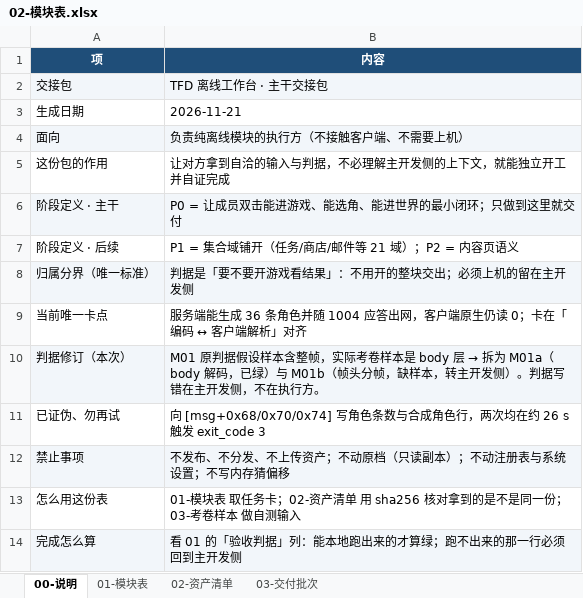
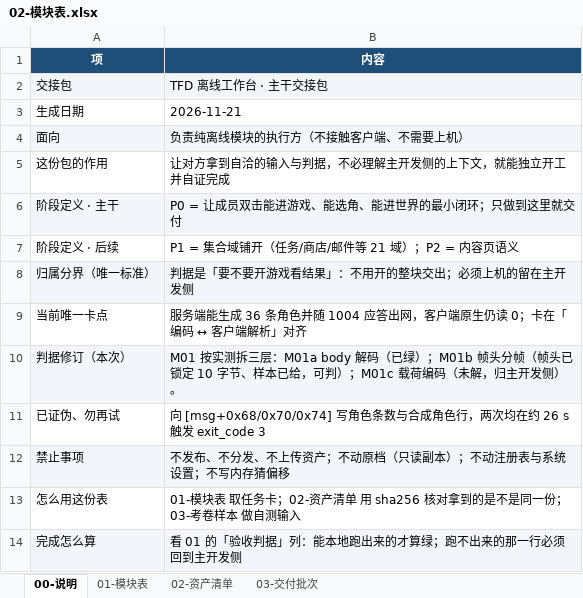
Before and after one commit to Auth3r/tfd-v50-workbench, an Excel workbook: handoff/02-模块表.xlsx, sheet 00-说明, drawn as a sheet; values as stored, in another font and other column widths than the file's, no borders; the diff names each change by its address in the sheet, - before the commit and + after, or states it on an @@ line.

```diff
--- a/handoff/02-模块表.xlsx (sheet 00-说明)
+++ b/handoff/02-模块表.xlsx (sheet 00-说明)
@@ B10 (内容): M01 原判据假设样本含整帧，实际考卷样本是 body 层 → 拆为 M01a（body 解码，已绿）与 M01b（帧头分帧，缺样本，转主开发侧）。判据写错在主开发侧，不在执行方。 → M01 按实测拆三层：M01a body 解码（已绿）；M01b 帧头分帧（帧头已锁定 10 字节、样本已给，可判）；M01c 载荷编码（未解，归主开发侧）。 @@
```
Also changed, not shown: sheet 01-模块表.
